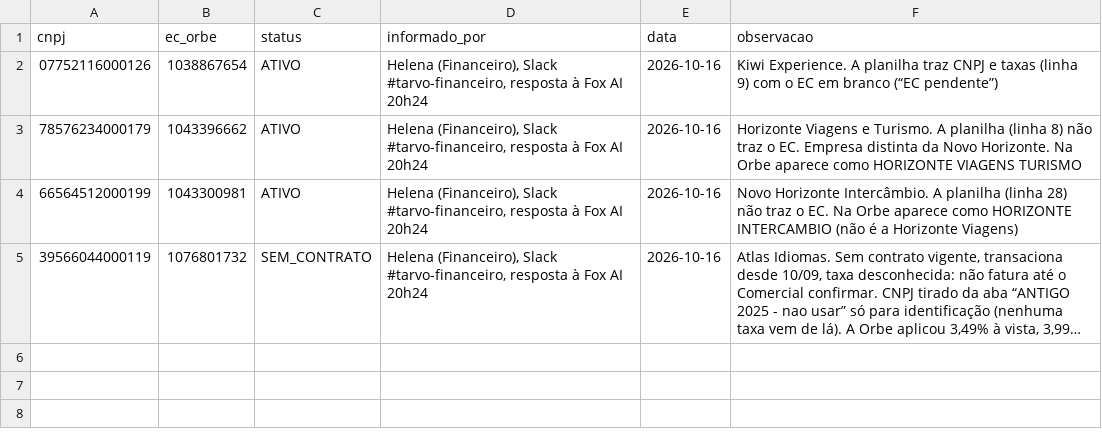
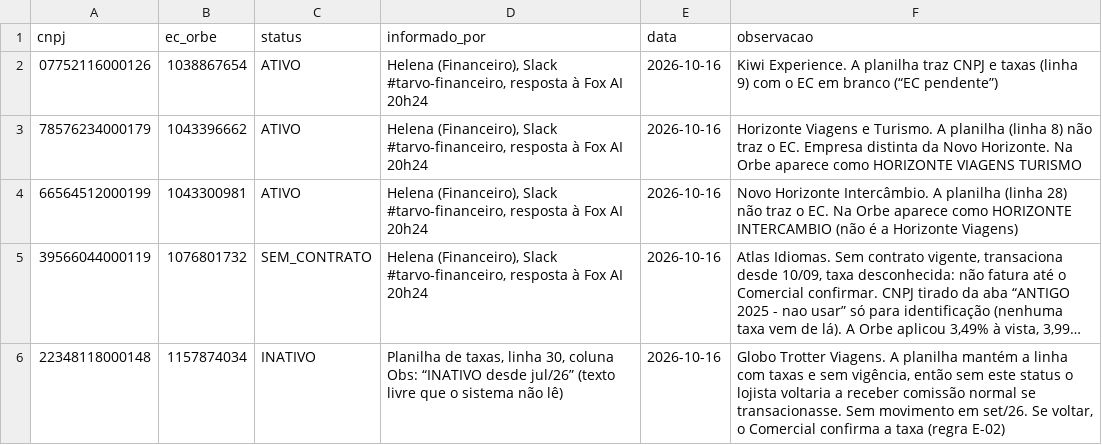
Before and after one commit to murilozgodoy/hackaton_barte_AI, a CSV file: regras/complemento_cadastro.csv, drawn as a sheet; long unchanged cells end in …; the diff names each change by its address in the sheet, - before the commit and + after, or states it on an @@ line.

```diff
--- a/regras/complemento_cadastro.csv
+++ b/regras/complemento_cadastro.csv
+row 6: 22348118000148 | 1157874034 | INATIVO | Planilha de taxas, linha 30, coluna Obs: “INATIVO desde jul/26” (texto livre que o sistema não lê) | 2026-10-16 | Globo Trotter Viagens. A planilha mantém a linha com taxas e sem vigência, então sem este status o lojista voltaria a receber comissão normal se transacionasse. Sem movimento em set/26. Se voltar, o Comercial confirma a taxa (regra E-02)
```
Also changed, not shown: regras/historico_alteracoes.csv, saida/comissoes_por_lojista.csv, 24 other files.
